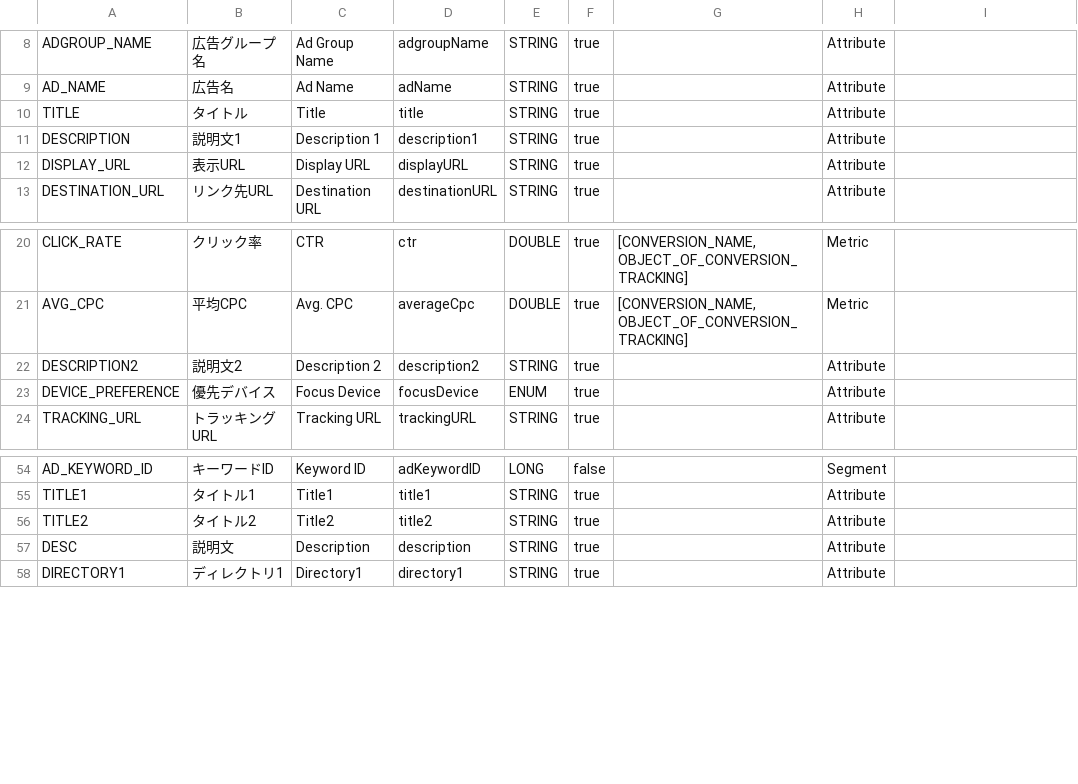
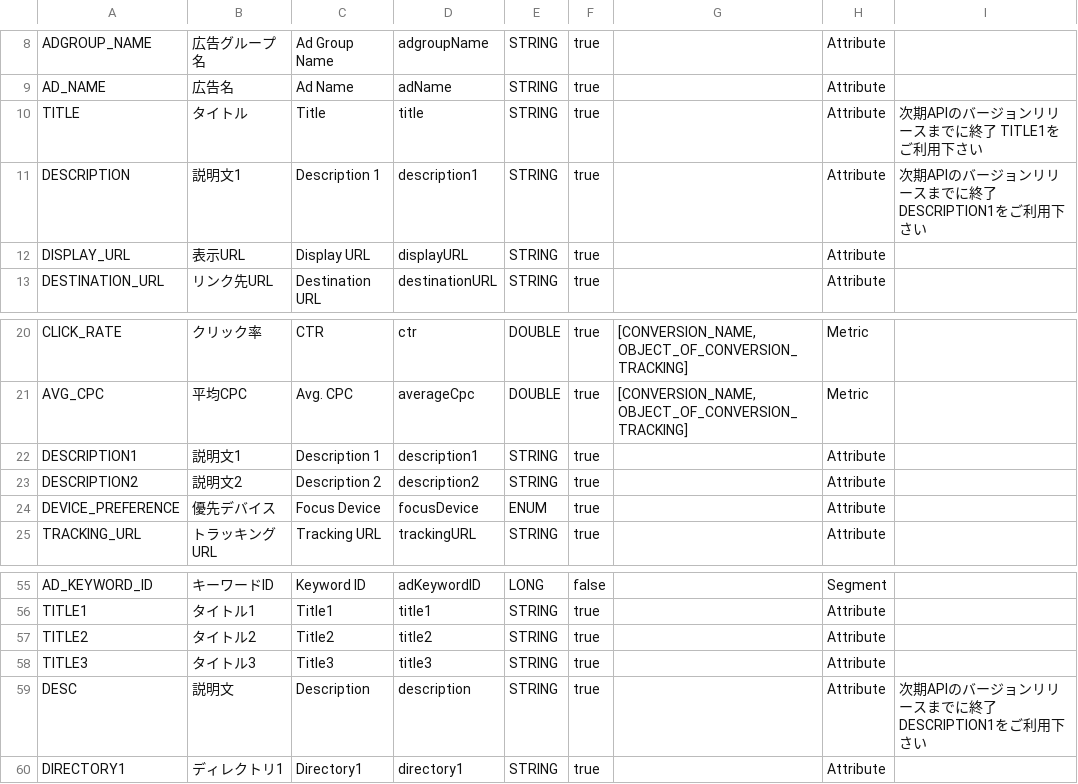
Before and after one commit to yahoojp-marketing/sponsored-search-api-documents, a CSV file: docs/en/api_reference/appendix/reports/AD.csv, drawn as a sheet; only a part is shown, gaps mark what is left out.

```diff
--- a/docs/en/api_reference/appendix/reports/AD.csv
+++ b/docs/en/api_reference/appendix/reports/AD.csv
@@ -9,4 +9,4 @@
 "AD_NAME","広告名","Ad Name","adName","STRING","true",,"Attribute",
-"TITLE","タイトル","Title","title","STRING","true",,"Attribute",
-"DESCRIPTION","説明文1","Description 1","description1","STRING","true",,"Attribute",
+"TITLE","タイトル","Title","title","STRING","true",,"Attribute",次期APIのバージョンリリースまでに終了 TITLE1をご利用下さい
+"DESCRIPTION","説明文1","Description 1","description1","STRING","true",,"Attribute",次期APIのバージョンリリースまでに終了 DESCRIPTION1をご利用下さい
 "DISPLAY_URL","表示URL","Display URL","displayURL","STRING","true",,"Attribute",
@@ -21,2 +21,3 @@
 "AVG_CPC","平均CPC","Avg. CPC","averageCpc","DOUBLE","true","[CONVERSION_NAME, OBJECT_OF_CONVERSION_TRACKING]","Metric",
+"DESCRIPTION1","説明文1","Description 1","description1","STRING","true",,"Attribute",
 "DESCRIPTION2","説明文2","Description 2","description2","STRING","true",,"Attribute",
@@ -56,3 +57,4 @@
 "TITLE2","タイトル2","Title2","title2","STRING","true",,"Attribute",
-"DESC","説明文","Description","description","STRING","true",,"Attribute",
+"TITLE3","タイトル3","Title3","title3","STRING","true",,"Attribute",
+"DESC","説明文","Description","description","STRING","true",,"Attribute",次期APIのバージョンリリースまでに終了 DESCRIPTION1をご利用下さい
 "DIRECTORY1","ディレクトリ1","Directory1","directory1","STRING","true",,"Attribute",
```
Also changed, not shown: docs/ja/api_reference/appendix/reports/AD.csv.
